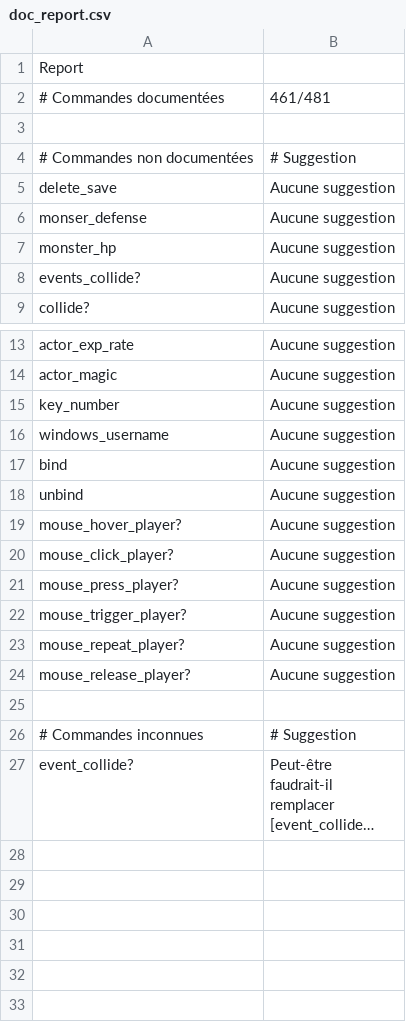
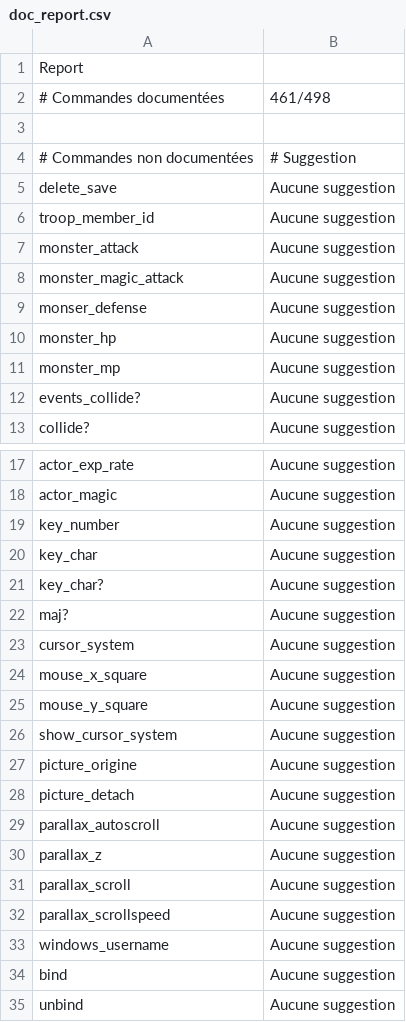
Before and after one commit to RMEx/RME, a CSV file: doc_report.csv, drawn as a sheet; only a part is shown, gaps mark what is left out; the shorter side is filled out with more unchanged rows; long unchanged cells end in ….

```diff
--- a/doc_report.csv
+++ b/doc_report.csv
@@ -1,3 +1,3 @@
 Report,
-# Commandes documentées,461/481
+# Commandes documentées,461/498
 ,
@@ -5,4 +5,8 @@ Report,
 delete_save,Aucune suggestion
+troop_member_id,Aucune suggestion
+monster_attack,Aucune suggestion
+monster_magic_attack,Aucune suggestion
 monser_defense,Aucune suggestion
 monster_hp,Aucune suggestion
+monster_mp,Aucune suggestion
 events_collide?,Aucune suggestion
@@ -15,2 +19,15 @@ actor_magic,Aucune suggestion
 key_number,Aucune suggestion
+key_char,Aucune suggestion
+key_char?,Aucune suggestion
+maj?,Aucune suggestion
+cursor_system,Aucune suggestion
+mouse_x_square,Aucune suggestion
+mouse_y_square,Aucune suggestion
+show_cursor_system,Aucune suggestion
+picture_origine,Aucune suggestion
+picture_detach,Aucune suggestion
+parallax_autoscroll,Aucune suggestion
+parallax_z,Aucune suggestion
+parallax_scroll,Aucune suggestion
+parallax_scrollspeed,Aucune suggestion
 windows_username,Aucune suggestion
```
Also changed, not shown: ee4_report.tsv, 2 other files.
